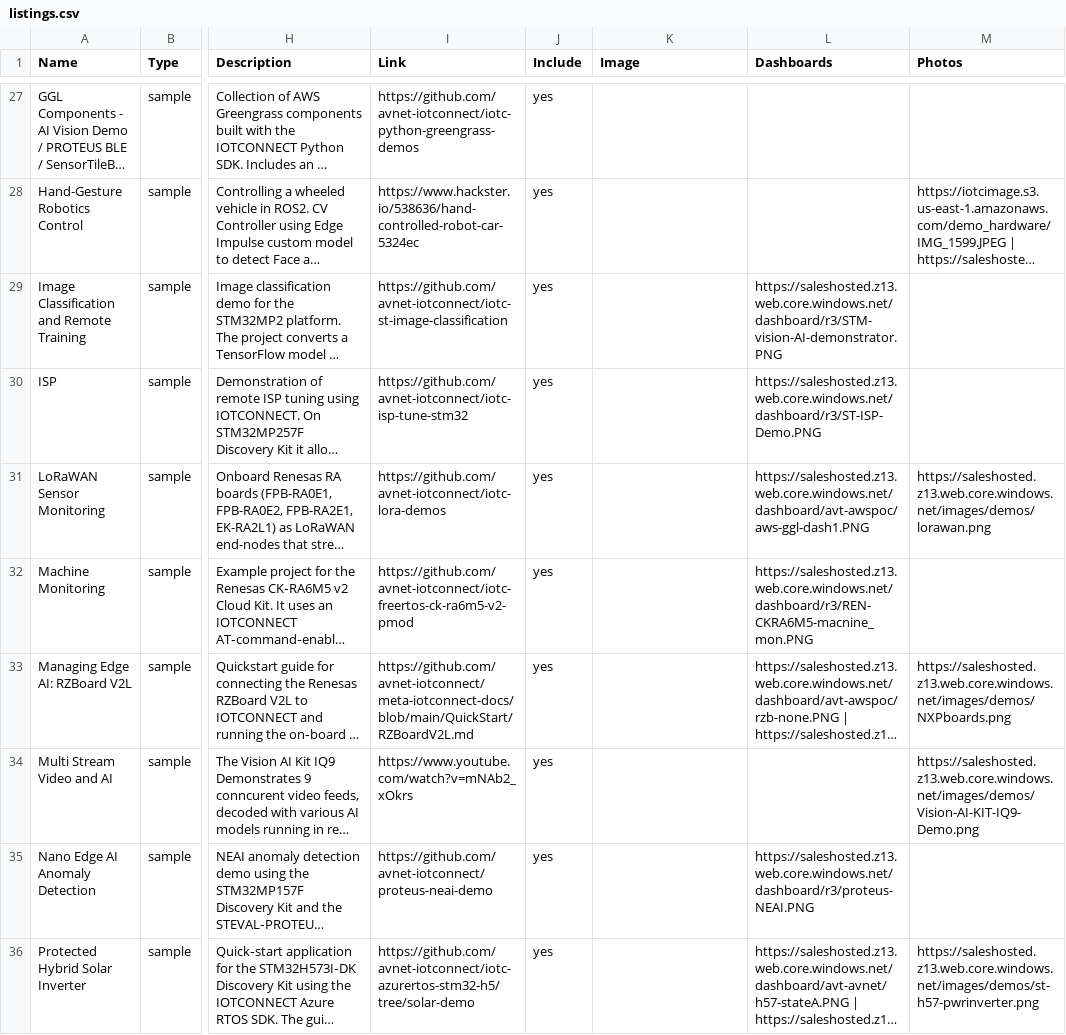
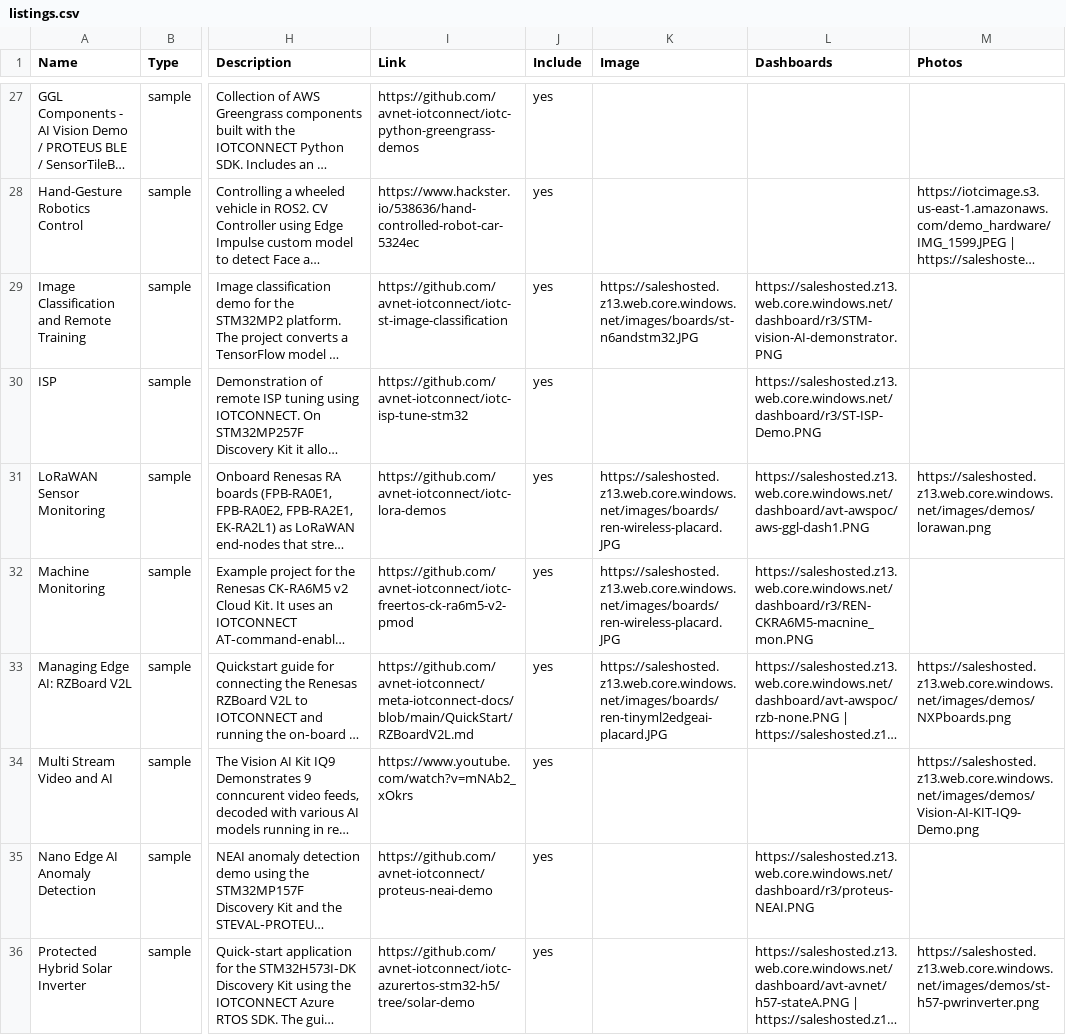
Before and after one commit to avnet-iotconnect/iotc-index, a CSV file: data/listings.csv, drawn as a sheet; only a part is shown, gaps mark what is left out; long unchanged cells end in …; the diff covers the shown part only; the diff names each change by its address in the sheet, - before the commit and + after, or states it on an @@ line.

Commit message:
Updated Placard images

```diff
--- a/data/listings.csv
+++ b/data/listings.csv
-K29 (Image): (empty)
+K29 (Image): https://saleshosted.z13.web.core.windows.net/images/boards/st-n6andstm32.JPG
-K31:K32 (Image): (empty)
+K31:K32 (Image): https://saleshosted.z13.web.core.windows.net/images/boards/ren-wireless-placard.JPG
-K33 (Image): (empty)
+K33 (Image): https://saleshosted.z13.web.core.windows.net/images/boards/ren-tinyml2edgeai-placard.JPG
```
Also changed, not shown: 30 edited cells elsewhere in this file, data/boards.csv.
